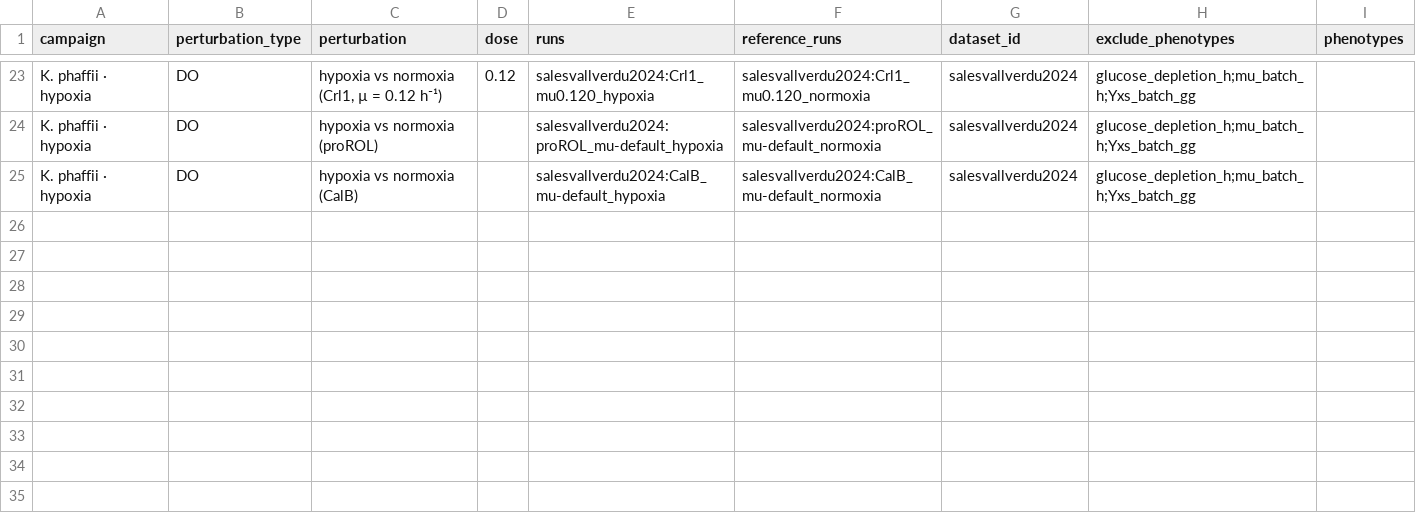
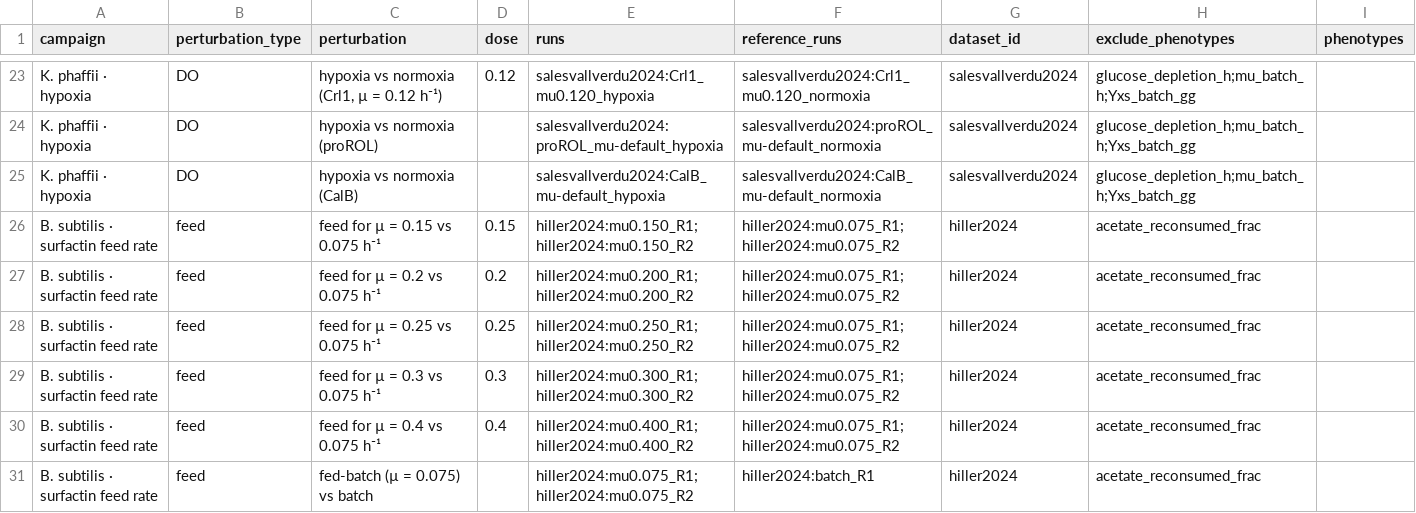
Before and after one commit to anupama29k/bioprocessanalyzer, a CSV file: bpa_app/atlas_release/contrasts.csv, drawn as a sheet; only a part is shown, gaps mark what is left out; the diff names each change by its address in the sheet, - before the commit and + after, or states it on an @@ line.

```diff
--- a/bpa_app/atlas_release/contrasts.csv
+++ b/bpa_app/atlas_release/contrasts.csv
+row 26: B. subtilis · surfactin feed rate | feed | feed for µ = 0.15 vs 0.075 h⁻¹ | 0.15 | hiller2024:mu0.150_R1;hiller2024:mu0.150_R2 | hiller2024:mu0.075_R1;hiller2024:mu0.075_R2 | hiller2024 | acetate_reconsumed_frac
+row 27: B. subtilis · surfactin feed rate | feed | feed for µ = 0.2 vs 0.075 h⁻¹ | 0.2 | hiller2024:mu0.200_R1;hiller2024:mu0.200_R2 | hiller2024:mu0.075_R1;hiller2024:mu0.075_R2 | hiller2024 | acetate_reconsumed_frac
+row 28: B. subtilis · surfactin feed rate | feed | feed for µ = 0.25 vs 0.075 h⁻¹ | 0.25 | hiller2024:mu0.250_R1;hiller2024:mu0.250_R2 | hiller2024:mu0.075_R1;hiller2024:mu0.075_R2 | hiller2024 | acetate_reconsumed_frac
+row 29: B. subtilis · surfactin feed rate | feed | feed for µ = 0.3 vs 0.075 h⁻¹ | 0.3 | hiller2024:mu0.300_R1;hiller2024:mu0.300_R2 | hiller2024:mu0.075_R1;hiller2024:mu0.075_R2 | hiller2024 | acetate_reconsumed_frac
+row 30: B. subtilis · surfactin feed rate | feed | feed for µ = 0.4 vs 0.075 h⁻¹ | 0.4 | hiller2024:mu0.400_R1;hiller2024:mu0.400_R2 | hiller2024:mu0.075_R1;hiller2024:mu0.075_R2 | hiller2024 | acetate_reconsumed_frac
+row 31: B. subtilis · surfactin feed rate | feed | fed-batch (µ = 0.075) vs batch |  | hiller2024:mu0.075_R1;hiller2024:mu0.075_R2 | hiller2024:batch_R1 | hiller2024 | acetate_reconsumed_frac
```
Also changed, not shown: bpa_app/atlas_release/datasets.csv, bpa_app/atlas_release/phenotypes.csv, 6 other files.
